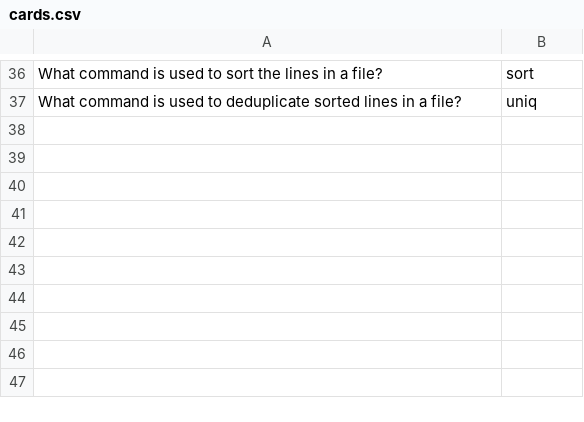
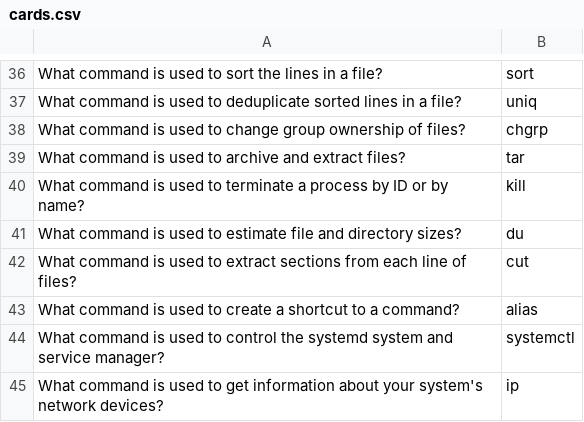
Before and after one commit to cseanburns/learn-the-commandline, a CSV file: cards.csv, drawn as a sheet; only a part is shown, gaps mark what is left out; the diff names each change by its address in the sheet, - before the commit and + after, or states it on an @@ line.

Commit message:
added new commands

```diff
--- a/cards.csv
+++ b/cards.csv
+row 38: What command is used to change group ownership of files? | chgrp
+row 39: What command is used to archive and extract files? | tar
+row 40: What command is used to terminate a process by ID or by name? | kill
+row 41: What command is used to estimate file and directory sizes? | du
+row 42: What command is used to extract sections from each line of files? | cut
+row 43: What command is used to create a shortcut to a command? | alias
+row 44: What command is used to control the systemd system and service manager? | systemctl
+row 45: What command is used to get information about your system's network devices? | ip
```
